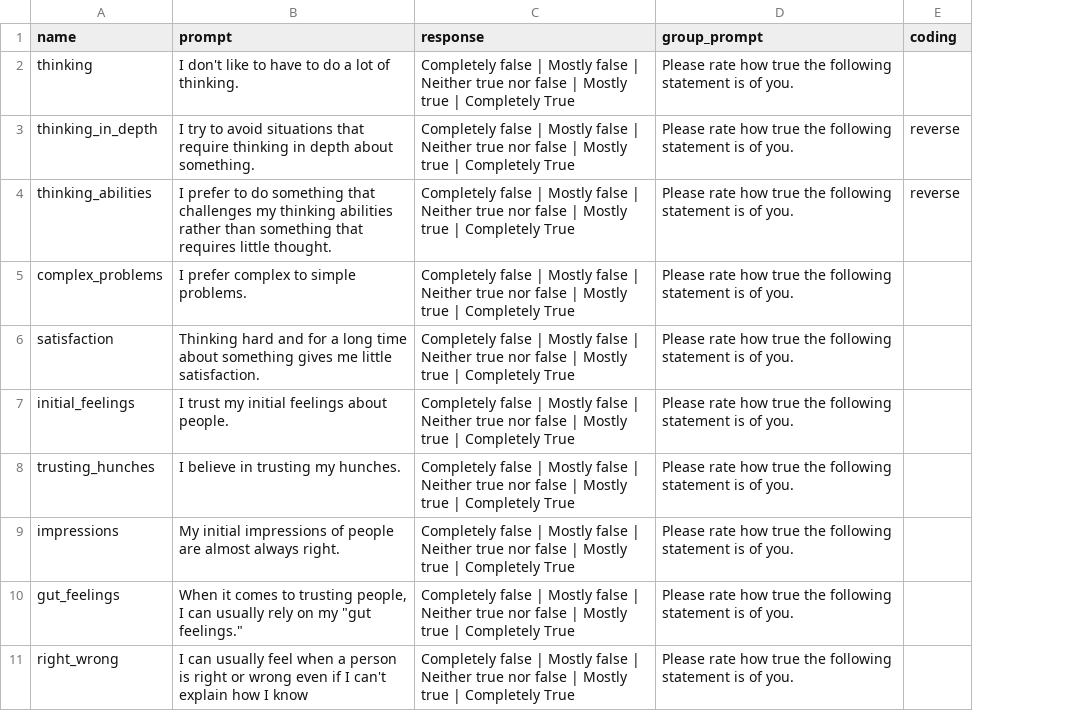
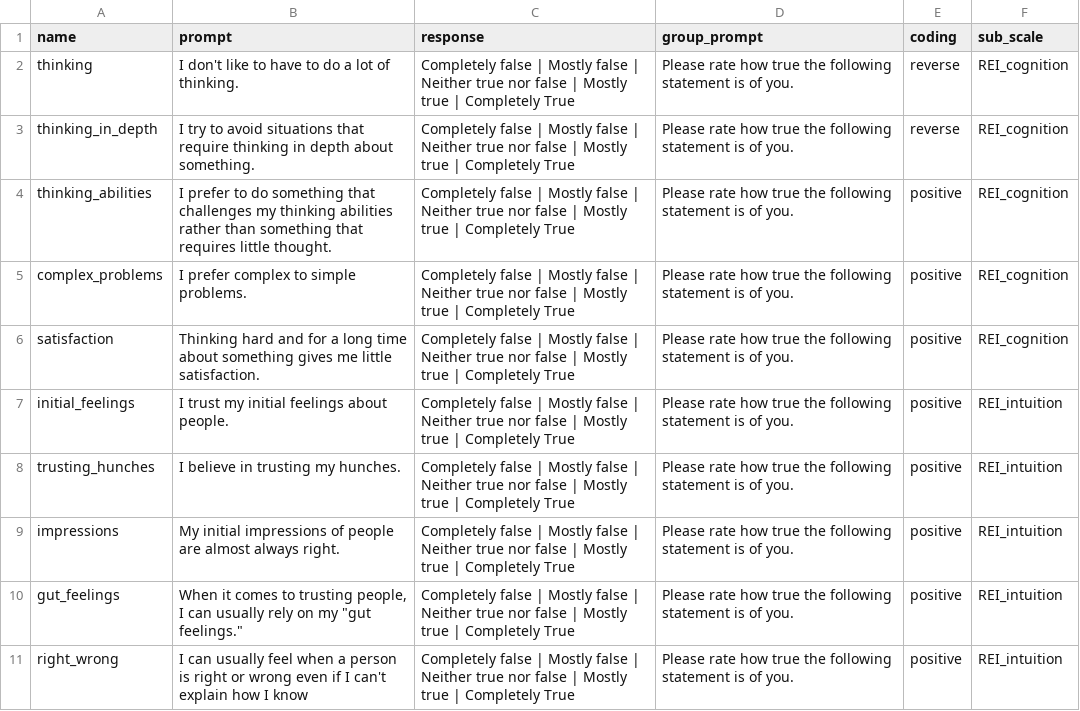
Before and after one commit to Watts-Lab/surveyor, a CSV file: surveys/REI.csv, drawn as a sheet; the diff names each change by its address in the sheet, - before the commit and + after, or states it on an @@ line.

Commit message:
Added sub_scale and coding column
Added a sub_scale and coding columns to BFI, IRCS, IRQ, PVQ, and REI

```diff
--- a/surveys/REI.csv
+++ b/surveys/REI.csv
+column F (sub_scale), rows 2-11: REI_cognition | REI_cognition | REI_cognition | REI_cognition | REI_cognition | REI_intuition | REI_intuition | REI_intuition | REI_intuition | REI_intuition
-E2 (coding): (empty)
+E2 (coding): reverse
-E4 (coding): reverse
+E4 (coding): positive
-E5:E11 (coding): (empty)
+E5:E11 (coding): positive
```
Also changed, not shown: surveys/BFI.csv, surveys/IRCS.csv, 3 other files.
